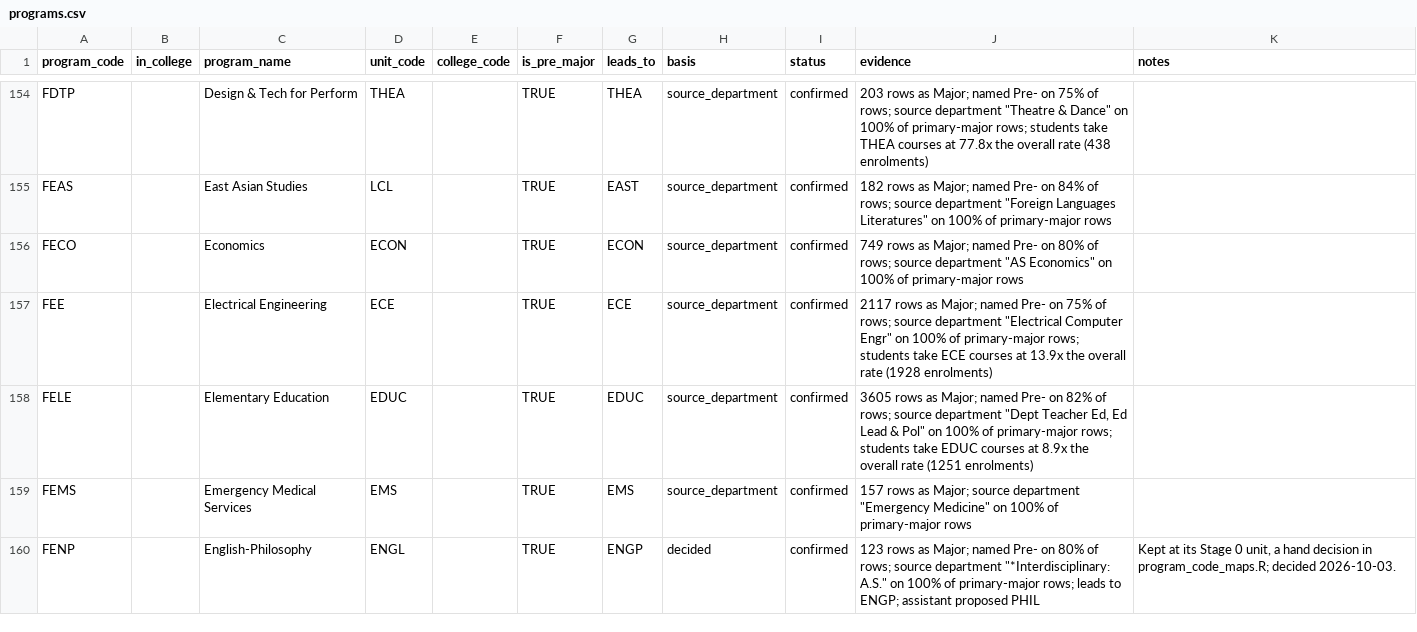
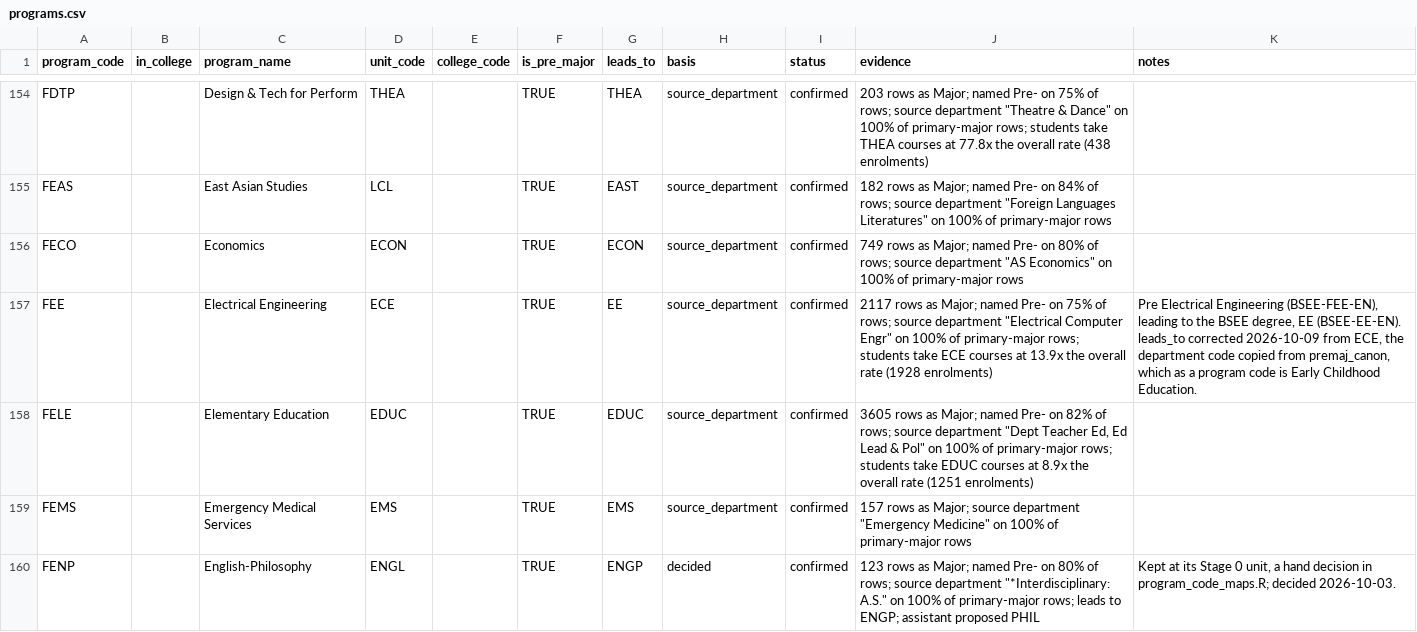
Before and after one commit to cedar-collective/cedar, a CSV file: institution/unm/programs.csv, drawn as a sheet; only a part is shown, gaps mark what is left out.

```diff
--- a/institution/unm/programs.csv
+++ b/institution/unm/programs.csv
@@ -156,3 +156,3 @@ FEAS,,East Asian Studies,LCL,,TRUE,EAST,source_department,confirmed,"182 rows as
 FECO,,Economics,ECON,,TRUE,ECON,source_department,confirmed,"749 rows as Major; named Pre- on 80% of rows; source department ""AS Economics"" on 100% of primary-major rows",
-FEE,,Electrical Engineering,ECE,,TRUE,ECE,source_department,confirmed,"2117 rows as Major; named Pre- on 75% of rows; source department ""Electrical Computer Engr"" on 100% of primary-major rows; students take ECE courses at 13.9x the overall rate (1928 enrolments)",
+FEE,,Electrical Engineering,ECE,,TRUE,EE,source_department,confirmed,"2117 rows as Major; named Pre- on 75% of rows; source department ""Electrical Computer Engr"" on 100% of primary-major rows; students take ECE courses at 13.9x the overall rate (1928 enrolments)","Pre Electrical Engineering (BSEE-FEE-EN), leading to the BSEE degree, EE (BSEE-EE-EN). leads_to corrected 2026-10-09 from ECE, the department code copied from premaj_canon, which as a program code is Early Childhood Education."
 FELE,,Elementary Education,EDUC,,TRUE,EDUC,source_department,confirmed,"3605 rows as Major; named Pre- on 82% of rows; source department ""Dept Teacher Ed, Ed Lead & Pol"" on 100% of primary-major rows; students take EDUC courses at 8.9x the overall rate (1251 enrolments)",
```
